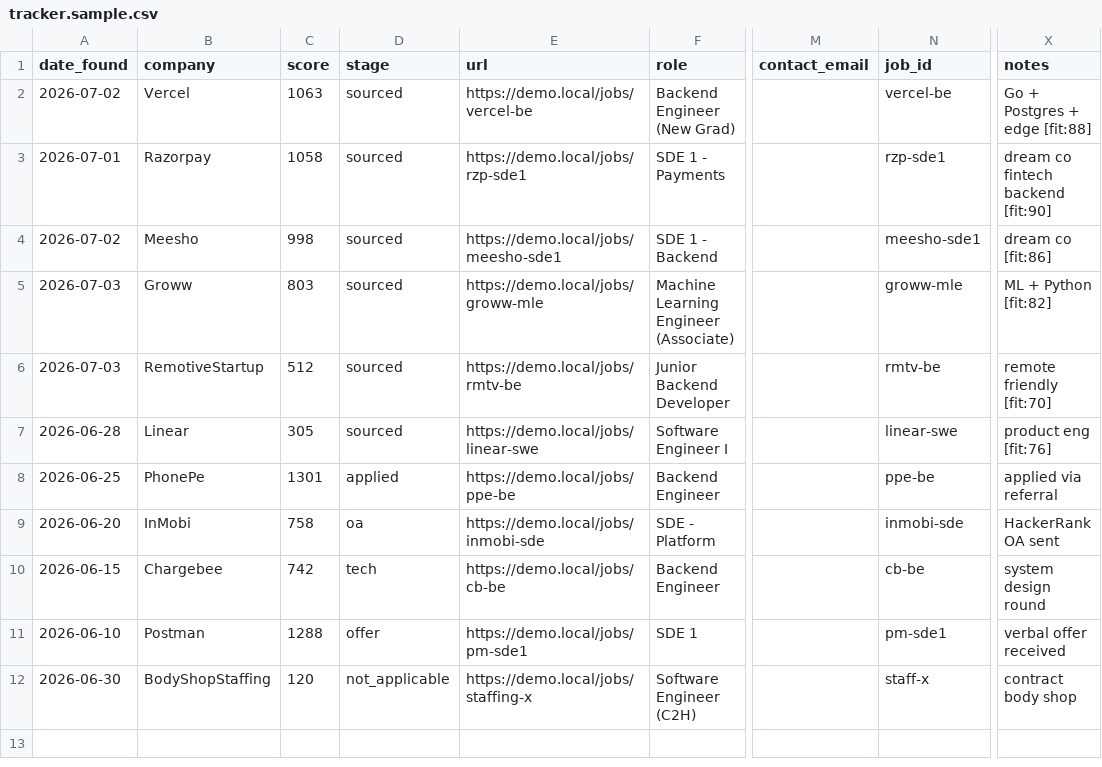
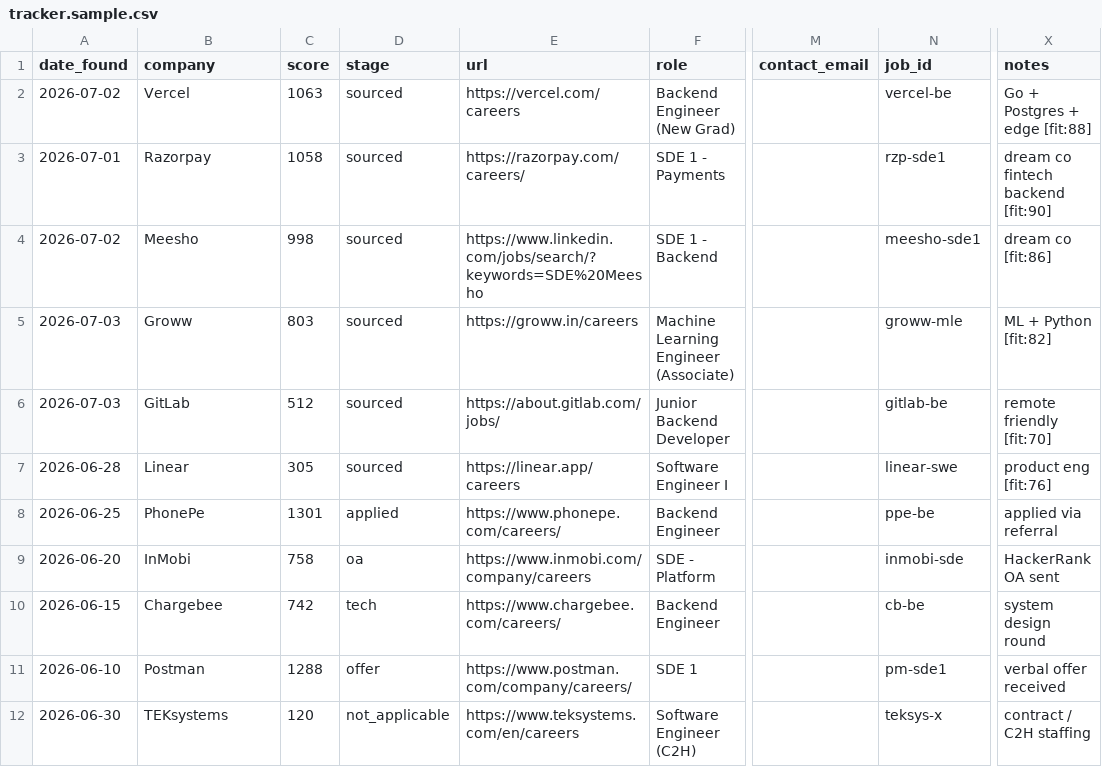
Before and after one commit to BhavyaV29/job-hunter-pipeline, a CSV file: tracker.sample.csv, drawn as a sheet; only a part is shown, gaps mark what is left out; the diff names each change by its address in the sheet, - before the commit and + after, or states it on an @@ line.

Commit message:
Make demo recruiter-ready + slim the README
- tracker.sample.csv: real, clickable careers URLs (Meesho via LinkedIn Jobs
  search); swap illustrative RemotiveStartup->GitLab, BodyShopStaffing->TEKsystems
- dashboard.html: demo-only recruiter banner (what it does + View code + Deploy your own)
- rows.html: "open" affordance
- README: concise, step-based top + collapsible reference; prominent live-demo link
- tests: clickable real URL + banner in demo, no banner in live (44 passing)

```diff
--- a/tracker.sample.csv
+++ b/tracker.sample.csv
-E2 (url): https://demo.local/jobs/vercel-be
+E2 (url): https://vercel.com/careers
-E3 (url): https://demo.local/jobs/rzp-sde1
+E3 (url): https://razorpay.com/careers/
-E4 (url): https://demo.local/jobs/meesho-sde1
+E4 (url): https://www.linkedin.com/jobs/search/?keywords=SDE%20Meesho
-E5 (url): https://demo.local/jobs/groww-mle
+E5 (url): https://groww.in/careers
-B6 (company): RemotiveStartup
+B6 (company): GitLab
-E6 (url): https://demo.local/jobs/rmtv-be
+E6 (url): https://about.gitlab.com/jobs/
-N6 (job_id): rmtv-be
+N6 (job_id): gitlab-be
-E7 (url): https://demo.local/jobs/linear-swe
+E7 (url): https://linear.app/careers
-E8 (url): https://demo.local/jobs/ppe-be
+E8 (url): https://www.phonepe.com/careers/
-E9 (url): https://demo.local/jobs/inmobi-sde
+E9 (url): https://www.inmobi.com/company/careers
-E10 (url): https://demo.local/jobs/cb-be
+E10 (url): https://www.chargebee.com/careers/
-E11 (url): https://demo.local/jobs/pm-sde1
+E11 (url): https://www.postman.com/company/careers/
-B12 (company): BodyShopStaffing
+B12 (company): TEKsystems
-E12 (url): https://demo.local/jobs/staffing-x
+E12 (url): https://www.teksystems.com/en/careers
-N12 (job_id): staff-x
+N12 (job_id): teksys-x
-X12 (notes): contract body shop
+X12 (notes): contract / C2H staffing
```
Also changed, not shown: 5 other files.
